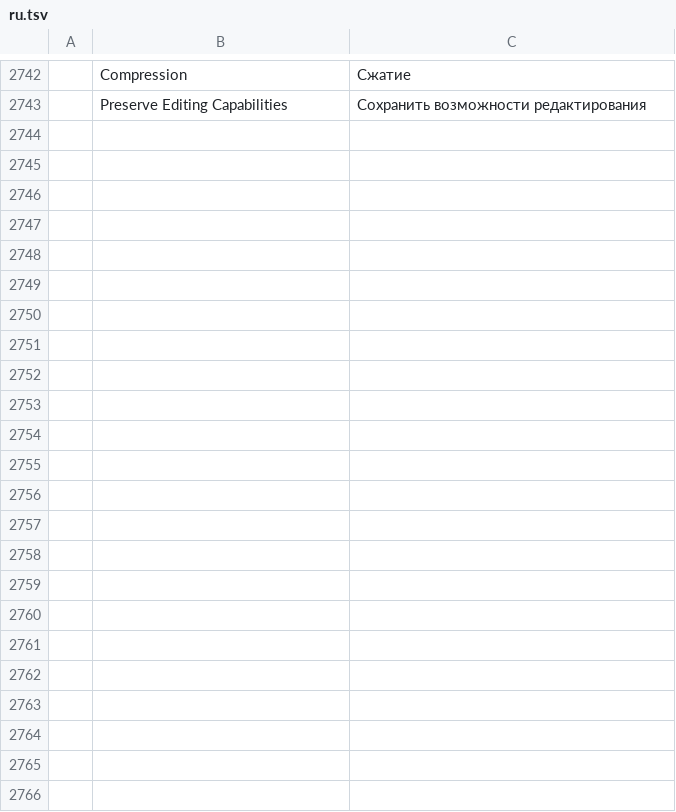
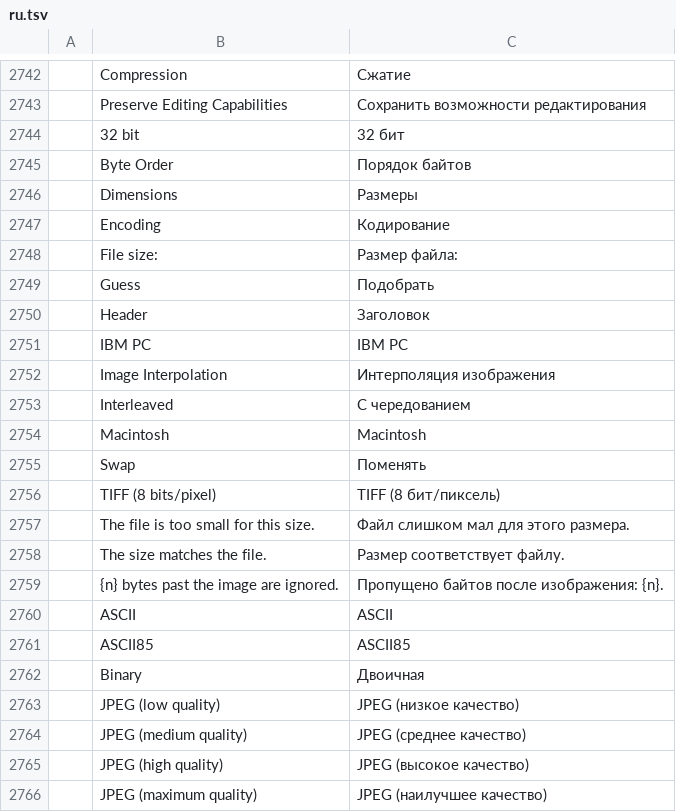
Before and after one commit to MitchM86/photocraft-brush-panel-plugin, a TSV file: crates/ui-egui/src/i18n/ru.tsv, drawn as a sheet; only a part is shown, gaps mark what is left out; the diff names each change by its address in the sheet, - before the commit and + after, or states it on an @@ line.

```diff
--- a/crates/ui-egui/src/i18n/ru.tsv
+++ b/crates/ui-egui/src/i18n/ru.tsv
+row 2744:  | 32 bit | 32 бит
+row 2745:  | Byte Order | Порядок байтов
+row 2746:  | Dimensions | Размеры
+row 2747:  | Encoding | Кодирование
+row 2748:  | File size: | Размер файла:
+row 2749:  | Guess | Подобрать
+row 2750:  | Header | Заголовок
+row 2751:  | IBM PC | IBM PC
+row 2752:  | Image Interpolation | Интерполяция изображения
+row 2753:  | Interleaved | С чередованием
+row 2754:  | Macintosh | Macintosh
+row 2755:  | Swap | Поменять
+row 2756:  | TIFF (8 bits/pixel) | TIFF (8 бит/пиксель)
+row 2757:  | The file is too small for this size. | Файл слишком мал для этого размера.
+row 2758:  | The size matches the file. | Размер соответствует файлу.
+row 2759:  | {n} bytes past the image are ignored. | Пропущено байтов после изображения: {n}.
+row 2760:  | ASCII | ASCII
+row 2761:  | ASCII85 | ASCII85
+row 2762:  | Binary | Двоичная
+row 2763:  | JPEG (low quality) | JPEG (низкое качество)
+row 2764:  | JPEG (medium quality) | JPEG (среднее качество)
+row 2765:  | JPEG (high quality) | JPEG (высокое качество)
+row 2766:  | JPEG (maximum quality) | JPEG (наилучшее качество)
```
Also changed, not shown: crates/ui-egui/src/i18n/el.tsv, crates/ui-egui/src/i18n/es.tsv, 44 other files.
